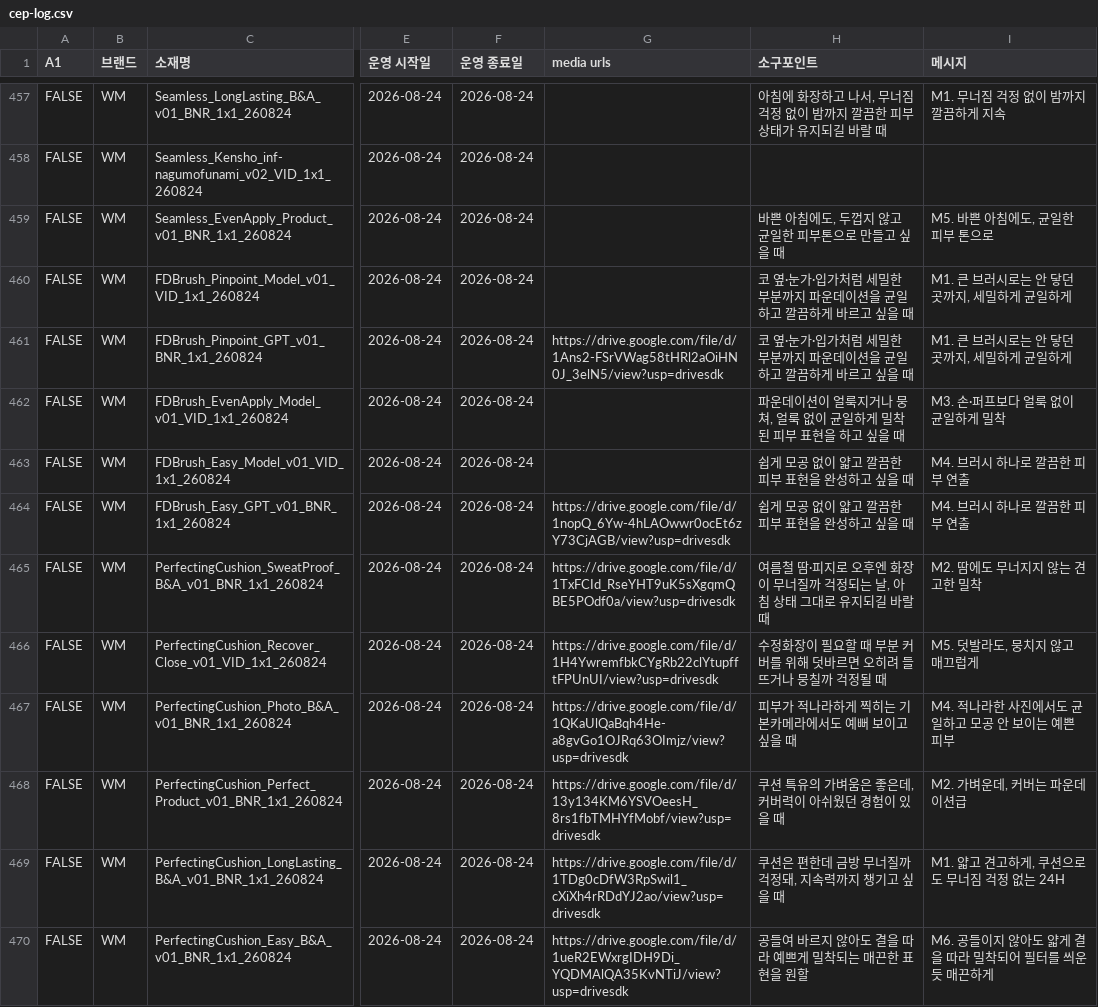
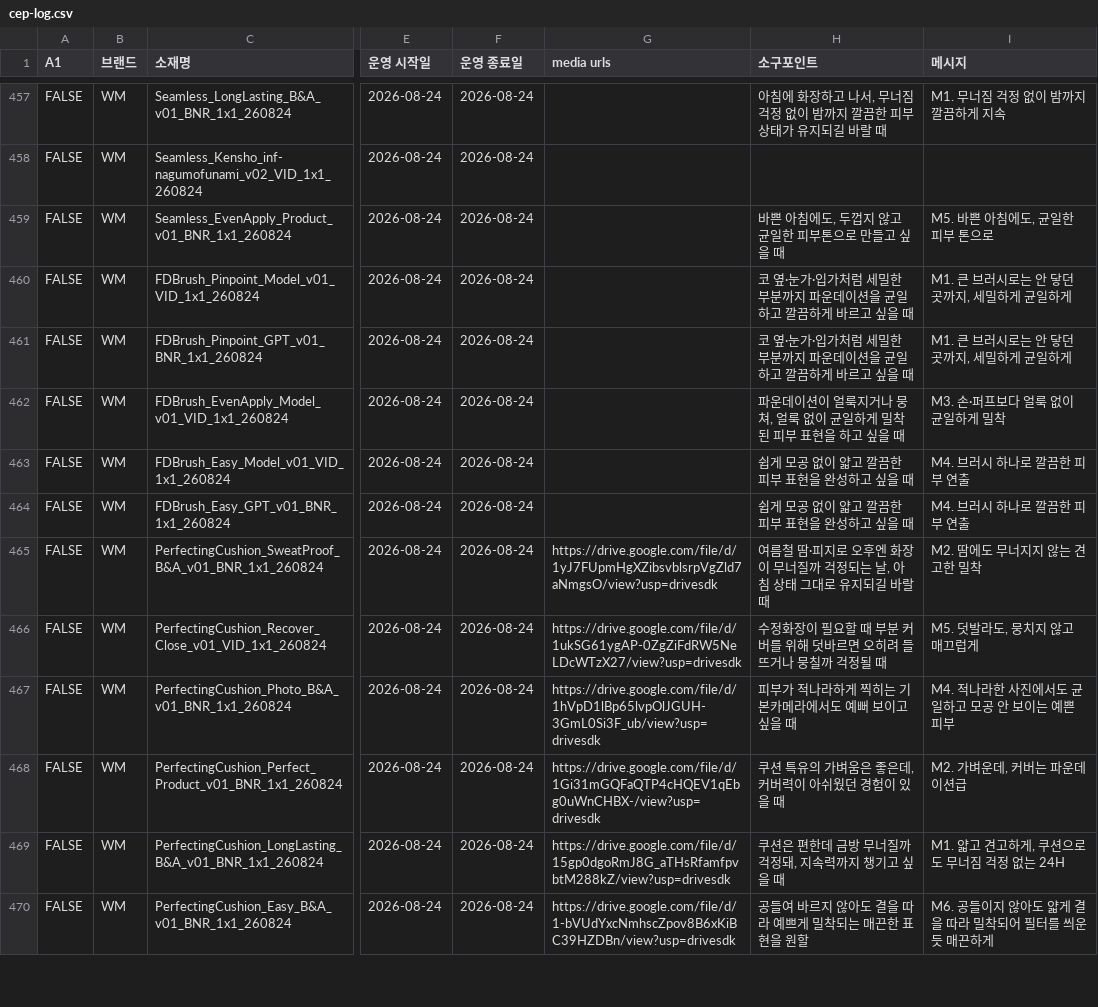
Before and after one commit to qlrltm123-a11y/creative-dashboard, a CSV file: data/cep-log.csv, drawn as a sheet; only a part is shown, gaps mark what is left out; the diff covers the shown part only; the diff names each change by its address in the sheet, - before the commit and + after, or states it on an @@ line.

Commit message:
chore: 시트 자동 동기화 2026-08-25T15:58 (data/cep-log.csv)

```diff
--- a/data/cep-log.csv
+++ b/data/cep-log.csv
-G461 (media urls): https://drive.google.com/file/d/1Ans2-FSrVWag58tHRl2aOiHN0J_3elN5/view?usp=drivesdk
+G461 (media urls): (empty)
-G464 (media urls): https://drive.google.com/file/d/1nopQ_6Yw-4hLAOwwr0ocEt6zY73CjAGB/view?usp=drivesdk
+G464 (media urls): (empty)
-G465 (media urls): https://drive.google.com/file/d/1TxFCId_RseYHT9uK5sXgqmQBE5POdf0a/view?usp=drivesdk
+G465 (media urls): https://drive.google.com/file/d/1yJ7FUpmHgXZibsvblsrpVgZld7aNmgsO/view?usp=drivesdk
-G466 (media urls): https://drive.google.com/file/d/1H4YwremfbkCYgRb22clYtupfftFPUnUI/view?usp=drivesdk
+G466 (media urls): https://drive.google.com/file/d/1ukSG61ygAP-0ZgZiFdRW5NeLDcWTzX27/view?usp=drivesdk
-G467 (media urls): https://drive.google.com/file/d/1QKaUlQaBqh4He-a8gvGo1OJRq63OImjz/view?usp=drivesdk
+G467 (media urls): https://drive.google.com/file/d/1hVpD1lBp65lvpOlJGUH-3GmL0Si3F_ub/view?usp=drivesdk
-G468 (media urls): https://drive.google.com/file/d/13y134KM6YSVOeesH_8rs1fbTMHYfMobf/view?usp=drivesdk
+G468 (media urls): https://drive.google.com/file/d/1Gi31mGQFaQTP4cHQEV1qEbg0uWnCHBX-/view?usp=drivesdk
-G469 (media urls): https://drive.google.com/file/d/1TDg0cDfW3RpSwil1_cXiXh4rRDdYJ2ao/view?usp=drivesdk
+G469 (media urls): https://drive.google.com/file/d/15gp0dgoRmJ8G_aTHsRfamfpvbtM288kZ/view?usp=drivesdk
-G470 (media urls): https://drive.google.com/file/d/1ueR2EWxrgIDH9Di_YQDMAlQA35KvNTiJ/view?usp=drivesdk
+G470 (media urls): https://drive.google.com/file/d/1-bVUdYxcNmhscZpov8B6xKiBC39HZDBn/view?usp=drivesdk
```
Also changed, not shown: 20 edited cells elsewhere in this file.
